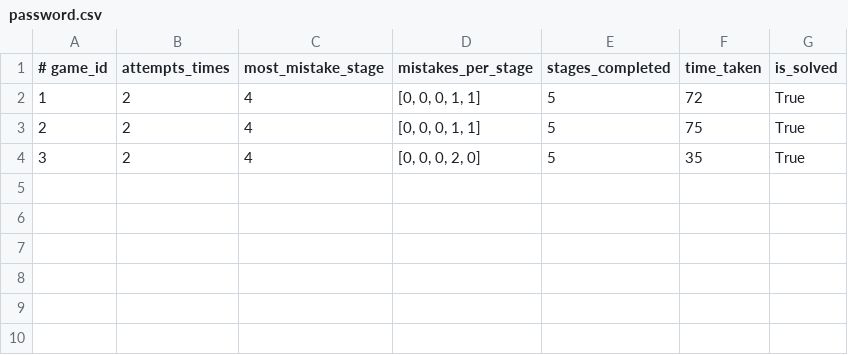
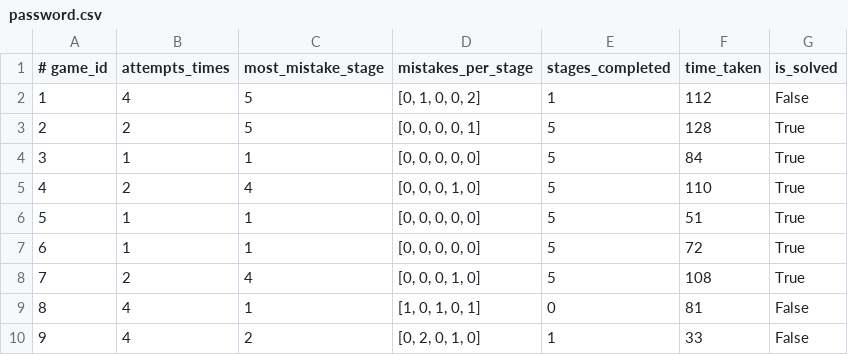
Before and after one commit to natawipa/i-am-eod, a CSV file: logs/password.csv, drawn as a sheet.

Commit message:
add more sound effects and fix log data issues

```diff
--- a/logs/password.csv
+++ b/logs/password.csv
@@ -1,4 +1,10 @@
 # game_id, attempts_times, most_mistake_stage, mistakes_per_stage, stages_completed, time_taken, is_solved
-1,2,4,"[0, 0, 0, 1, 1]",5,72,True
-2,2,4,"[0, 0, 0, 1, 1]",5,75,True
-3,2,4,"[0, 0, 0, 2, 0]",5,35,True
+1,4,5,"[0, 1, 0, 0, 2]",1,112,False
+2,2,5,"[0, 0, 0, 0, 1]",5,128,True
+3,1,1,"[0, 0, 0, 0, 0]",5,84,True
+4,2,4,"[0, 0, 0, 1, 0]",5,110,True
+5,1,1,"[0, 0, 0, 0, 0]",5,51,True
+6,1,1,"[0, 0, 0, 0, 0]",5,72,True
+7,2,4,"[0, 0, 0, 1, 0]",5,108,True
+8,4,1,"[1, 0, 1, 0, 1]",0,81,False
+9,4,2,"[0, 2, 0, 1, 0]",1,33,False
```
Also changed, not shown: 17 other files.
